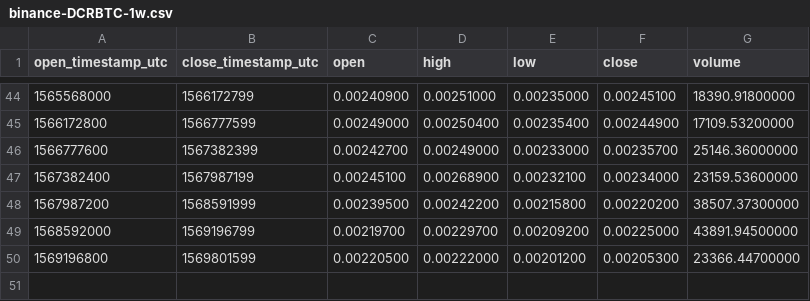
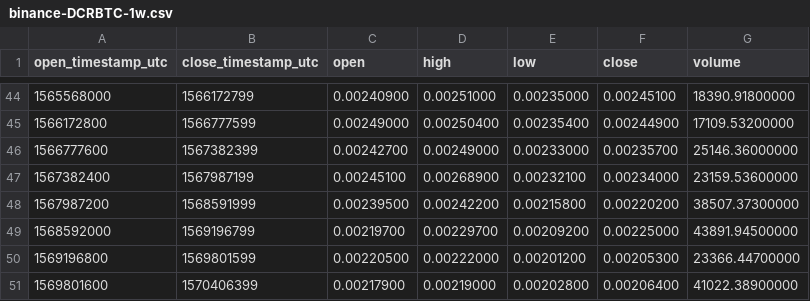
Before and after one commit to cryptobigbro/binance-DCRBTC, a CSV file: binance-DCRBTC-1w.csv, drawn as a sheet; only a part is shown, gaps mark what is left out; the diff names each change by its address in the sheet, - before the commit and + after, or states it on an @@ line.

```diff
--- a/binance-DCRBTC-1w.csv
+++ b/binance-DCRBTC-1w.csv
+row 51: 1569801600 | 1570406399 | 0.00217900 | 0.00219000 | 0.00202800 | 0.00206400 | 41022.38900000
```
Also changed, not shown: binance-DCRBTC-1d.csv, binance-DCRBTC-1h.csv.
